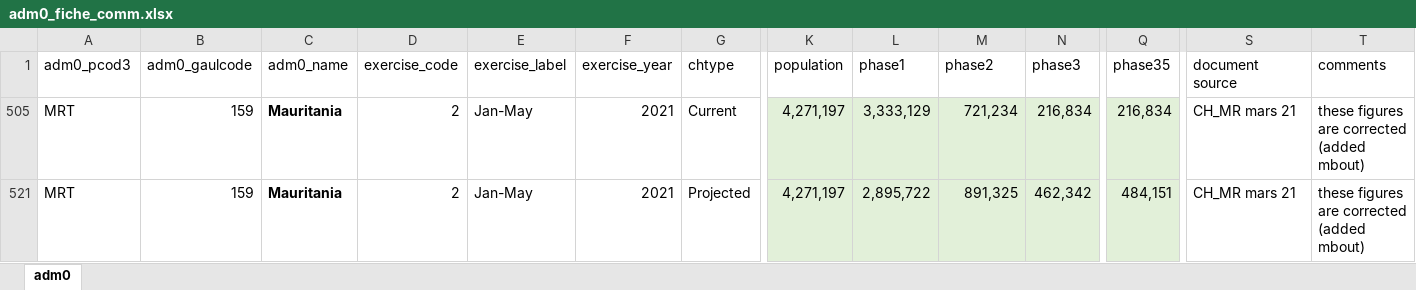
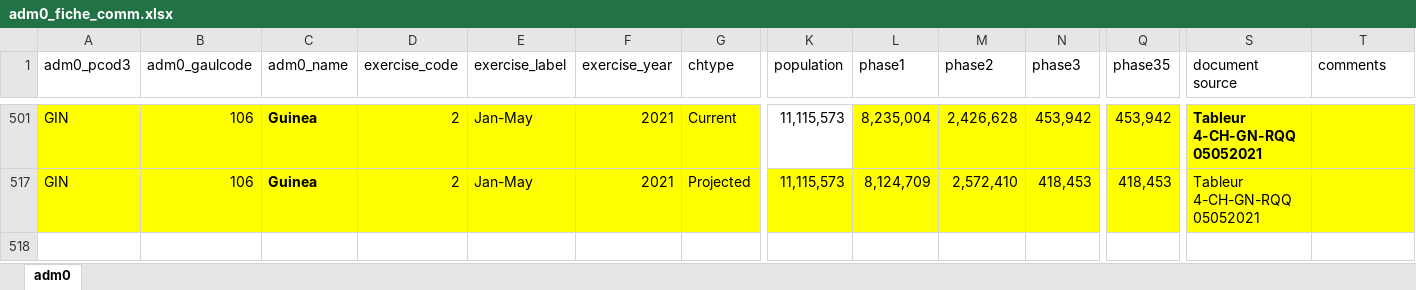
Before and after one commit to WFP-VAM/RBD_CHIPC_dataprocessing_old, an Excel workbook: data/fiche_comm/adm0_fiche_comm.xlsx, sheet adm0, drawn as a sheet; only a part is shown, gaps mark what is left out; values as stored, in another font and other column widths than the file's, no borders; conditional formats not drawn; removed rows and columns are numbered as before the commit, all else as after; rows hold the shown columns only; the diff covers the shown part only; the diff names each change by its address in the sheet, - before the commit and + after, or states it on an @@ line.

Commit message:
added final IPC CAR and Guinea results

```diff
--- a/data/fiche_comm/adm0_fiche_comm.xlsx (sheet adm0)
+++ b/data/fiche_comm/adm0_fiche_comm.xlsx (sheet adm0)
-A501 (adm0_pcod3): MRT
+A501 (adm0_pcod3): GIN
-A501:G501 fill: none
+A501:G501 fill: #FFFF00
-B501 (adm0_gaulcode): 159
+B501 (adm0_gaulcode): 106
-C501 (adm0_name): Mauritania
+C501 (adm0_name): Guinea
-K501 (population): 4,271,197
+K501 (population): 11,115,573
-K501 fill: #E2F0D9
+K501 fill: none
-L501 (phase1): 3,333,129
+L501 (phase1): 8,235,004
-L501:Q501 fill: #E2F0D9
+L501:Q501 fill: #FFFF00
-M501 (phase2): 721,234
+M501 (phase2): 2,426,628
-N501 (phase3): 216,834
+N501 (phase3): 453,942
-Q501 (phase35): 216,834
+Q501 (phase35): 453,942
-S501:T501 fill: none
+S501:T501 fill: #FFFF00
-S501 (document source): CH_MR mars 21
+S501 (document source): Tableur 4-CH-GN-RQQ 05052021
-S501 bold: off
+S501 bold: on
-T501 (comments): these figures are corrected (added mbout)
+T501 (comments): (empty)
@@ row 521 hidden: MRT | 159 | Mauritania | 2 | Jan-May | 2021 | Projected | 4,271,197 | 2,895,722 | 891,325 | 462,342 | 484,151 | CH_MR mars 21 | these figures are corrected (added mbout) @@
+row 517: GIN | 106 | Guinea | 2 | Jan-May | 2021 | Projected | 11,115,573 | 8,124,709 | 2,572,410 | 418,453 | 418,453 | Tableur 4-CH-GN-RQQ 05052021
```
Also changed, not shown: 26 hidden or unhidden rows and cell formats elsewhere in this sheet, hidden cells.
